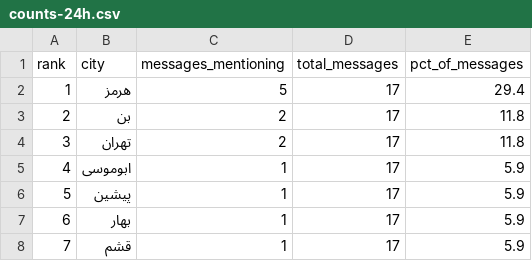
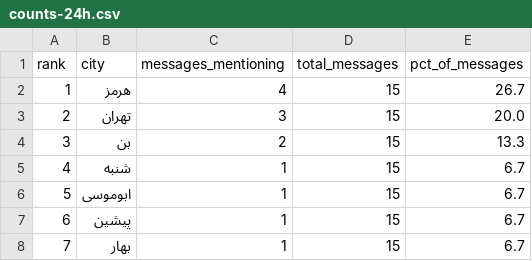
Before and after one commit to Baggiest/ZADAN, a CSV file: public/sample/counts-24h.csv, drawn as a sheet.

```diff
--- a/public/sample/counts-24h.csv
+++ b/public/sample/counts-24h.csv
@@ -1,8 +1,8 @@
 rank,city,messages_mentioning,total_messages,pct_of_messages
-1,هرمز,5,17,29.4
-2,بن,2,17,11.8
-3,تهران,2,17,11.8
-4,ابوموسی,1,17,5.9
-5,پیشین,1,17,5.9
-6,بهار,1,17,5.9
-7,قشم,1,17,5.9
+1,هرمز,4,15,26.7
+2,تهران,3,15,20.0
+3,بن,2,15,13.3
+4,شنبه,1,15,6.7
+5,ابوموسی,1,15,6.7
+6,پیشین,1,15,6.7
+7,بهار,1,15,6.7
```
Also changed, not shown: public/sample/counts-48h.csv, public/sample/counts-72h.csv, 1 other file.
